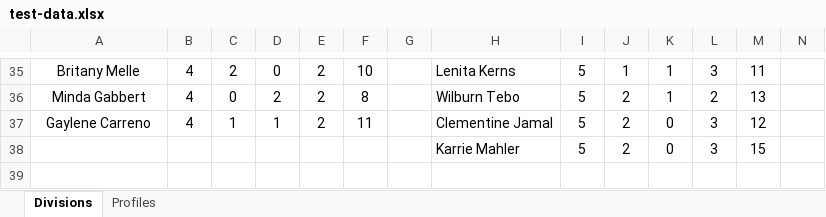
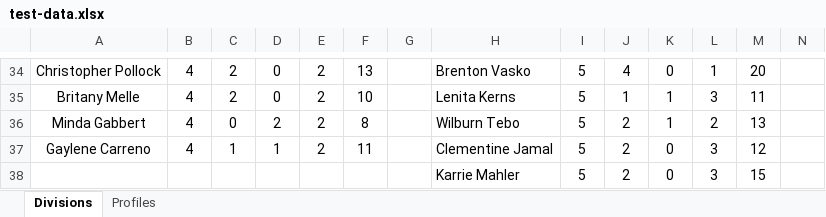
Before and after one commit to Hari96/stour-squashclub, an Excel workbook: test-data.xlsx, sheet Divisions, drawn as a sheet; only a part is shown, gaps mark what is left out; values as stored, in another font and other column widths than the file's, no borders; addresses are those after the commit; rows hold the shown columns only; the diff covers the shown part only; the diff names each change by its address in the sheet, - before the commit and + after, or states it on an @@ line.

```diff
--- a/test-data.xlsx (sheet Divisions)
+++ b/test-data.xlsx (sheet Divisions)
-A34: Britany Melle
+A34: Christopher Pollock
-F34: 10
+F34: 13
-H34: Lenita Kerns
+H34: Brenton Vasko
-J34: 1
+J34: 4
-K34: 1
+K34: 0
-L34: 3
+L34: 1
-M34: 11
+M34: 20
-A35: Minda Gabbert
+A35: Britany Melle
-C35: 0
+C35: 2
-D35: 2
+D35: 0
-F35: 8
+F35: 10
-H35: Wilburn Tebo
+H35: Lenita Kerns
-J35: 2
+J35: 1
-L35: 2
+L35: 3
-M35: 13
+M35: 11
-A36: Gaylene Carreno
+A36: Minda Gabbert
-C36: 1
+C36: 0
-D36: 1
+D36: 2
-F36: 11
+F36: 8
-H36: Clementine Jamal
+H36: Wilburn Tebo
-K36: 0
+K36: 1
-L36: 3
+L36: 2
-M36: 12
+M36: 13
-A37: (empty)
+A37: Gaylene Carreno
-B37: (empty)
+B37: 4
-C37: (empty)
+C37: 1
-D37: (empty)
+D37: 1
-E37: (empty)
+E37: 2
-F37: (empty)
+F37: 11
-H37: Karrie Mahler
+H37: Clementine Jamal
-M37: 15
+M37: 12
+row 38:  |  |  |  |  |  |  | Karrie Mahler | 5 | 2 | 0 | 3 | 15
```
Also changed, not shown: 27 added rows, 1 removed row and 25 edited cells elsewhere in this sheet, sheet Profiles, 2 other files.
